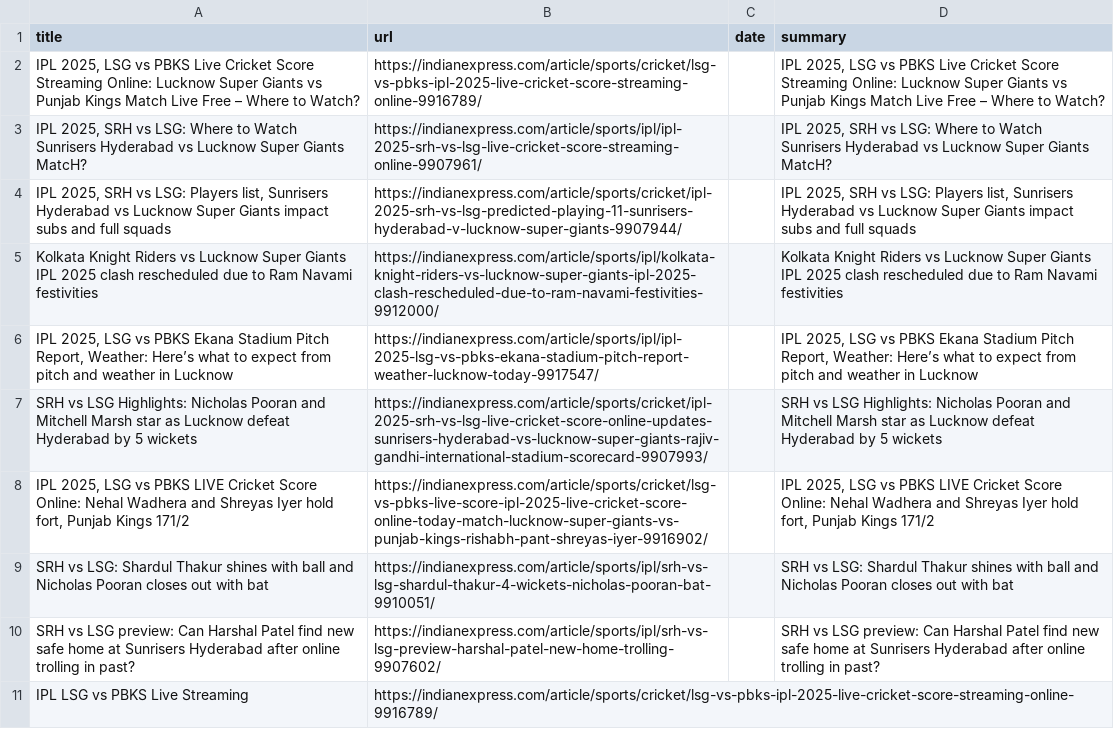
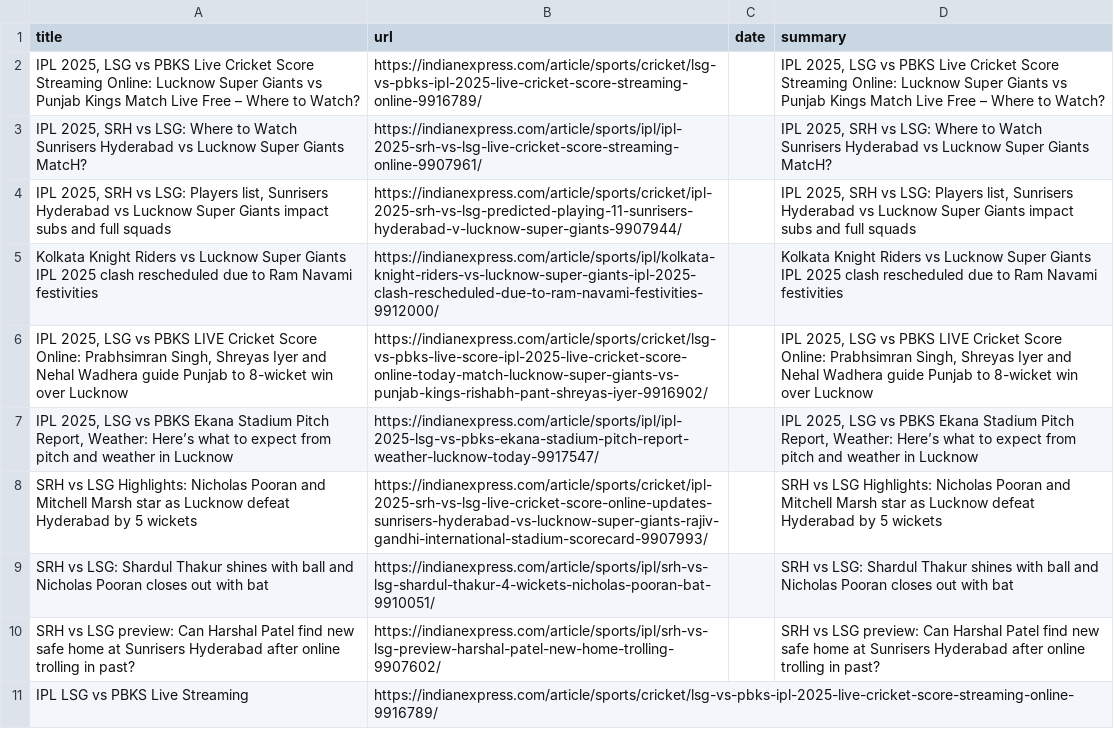
Before and after one commit to ai-pix/ipl-data-scraper, a CSV file: team_data/Lucknow_Super_Giants/news/news_articles_20250401.csv, drawn as a sheet; only a part is shown; removed rows and columns are numbered as before the commit, all else as after; the diff names each change by its address in the sheet, - before the commit and + after, or states it on an @@ line.

Commit message:
Update scraping summaries and news articles for IPL teams on 2025-04-01
- Updated scraping timestamps for Chennai Super Kings, Delhi Capitals, Gujarat Titans, Kolkata Knight Riders, Lucknow Super Giants, Mumbai Indians, Punjab Kings, Rajasthan Royals, Royal Challengers Bengaluru, and Sunrisers Hyderabad.
- Added new news articles for Lucknow Super Giants, Mumbai Indians, Punjab Kings, and Sunrisers Hyderabad.
- Removed outdated news articles from Rajasthan Royals.
- Adjusted news counts in scraping summaries for Mumbai Indians and Sunrisers Hyderabad.
- Updated weather report data for various cities related to IPL matches.

```diff
--- a/team_data/Lucknow_Super_Giants/news/news_articles_20250401.csv
+++ b/team_data/Lucknow_Super_Giants/news/news_articles_20250401.csv
+row 6: IPL 2025, LSG vs PBKS LIVE Cricket Score Online: Prabhsimran Singh, Shreyas Iyer and Nehal Wadhera guide Punjab to 8-wicket win over Lucknow | https://indianexpress.com/article/sports/cricket/lsg-vs-pbks-live-score-ipl-2025-live-cricket-score-online-today-match-lucknow-super-giants-vs-punjab-kings-rishabh-pant-shreyas-iyer-9916902/ |  | IPL 2025, LSG vs PBKS LIVE Cricket Score Online: Prabhsimran Singh, Shreyas Iyer and Nehal Wadhera guide Punjab to 8-wicket win over Lucknow
-row 8: IPL 2025, LSG vs PBKS LIVE Cricket Score Online: Nehal Wadhera and Shreyas Iyer hold fort, Punjab Kings 171/2 | https://indianexpress.com/article/sports/cricket/lsg-vs-pbks-live-score-ipl-2025-live-cricket-score-online-today-match-lucknow-super-giants-vs-punjab-kings-rishabh-pant-shreyas-iyer-9916902/ |  | IPL 2025, LSG vs PBKS LIVE Cricket Score Online: Nehal Wadhera and Shreyas Iyer hold fort, Punjab Kings 171/2
```
Also changed, not shown: team_data/Punjab_Kings/news/news_articles_20250401.csv, weather_reports/ipl_weather_reports_20250401.csv, 46 other files.
